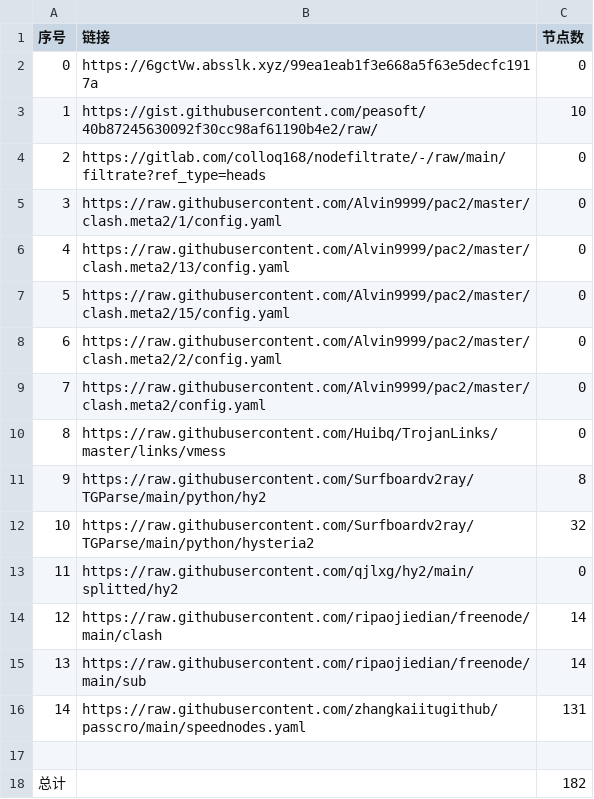
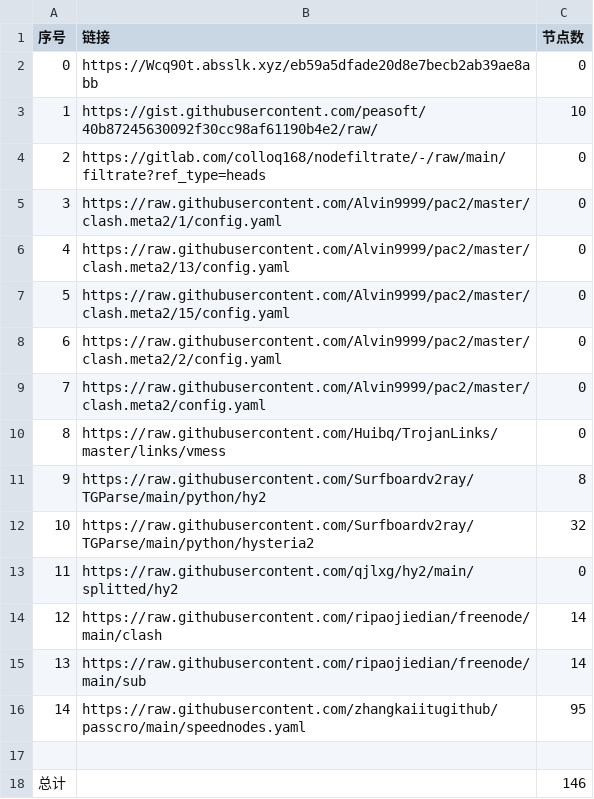
Before and after one commit to 2-civilization/NoMoreWalls, a CSV file: list_result.csv, drawn as a sheet.

```diff
--- a/list_result.csv
+++ b/list_result.csv
@@ -1,3 +1,3 @@
 序号,链接,节点数
-0,https://6gctVw.absslk.xyz/99ea1eab1f3e668a5f63e5decfc1917a,0
+0,https://Wcq90t.absslk.xyz/eb59a5dfade20d8e7becb2ab39ae8abb,0
 1,https://gist.githubusercontent.com/peasoft/40b87245630092f30cc98af61190b4e2/raw/,10
@@ -15,4 +15,4 @@
 13,https://raw.githubusercontent.com/ripaojiedian/freenode/main/sub,14
-14,https://raw.githubusercontent.com/zhangkaiitugithub/passcro/main/speednodes.yaml,131
+14,https://raw.githubusercontent.com/zhangkaiitugithub/passcro/main/speednodes.yaml,95
 
-总计,,182
+总计,,146
```
Also changed, not shown: 16 other files.
